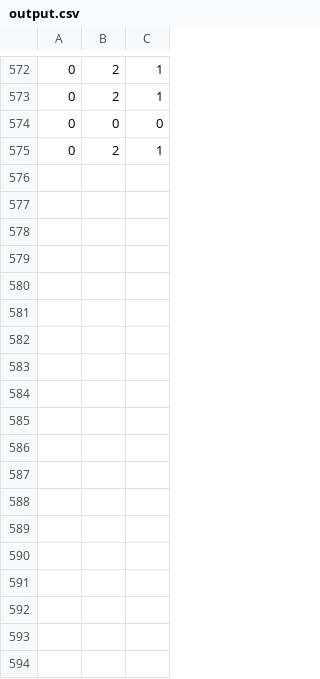
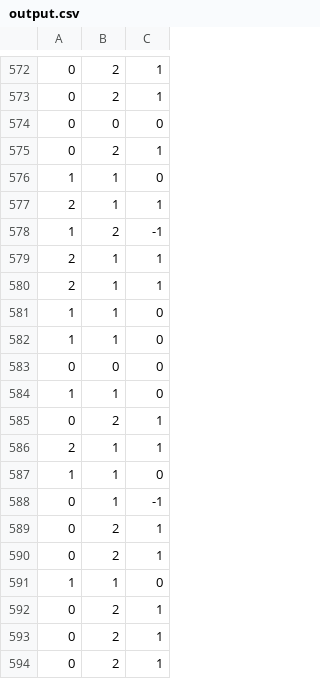
Before and after one commit to AnisHerdev/RockPaperScissor_AIML_Tkinter_CV, a CSV file: output.csv, drawn as a sheet; only a part is shown, gaps mark what is left out.

```diff
--- a/output.csv
+++ b/output.csv
@@ -575 +575,20 @@
 0,2,1
+1,1,0
+2,1,1
+1,2,-1
+2,1,1
+2,1,1
+1,1,0
+1,1,0
+0,0,0
+1,1,0
+0,2,1
+2,1,1
+1,1,0
+0,1,-1
+0,2,1
+0,2,1
+1,1,0
+0,2,1
+0,2,1
+0,2,1
```
Also changed, not shown: 2 other files.
